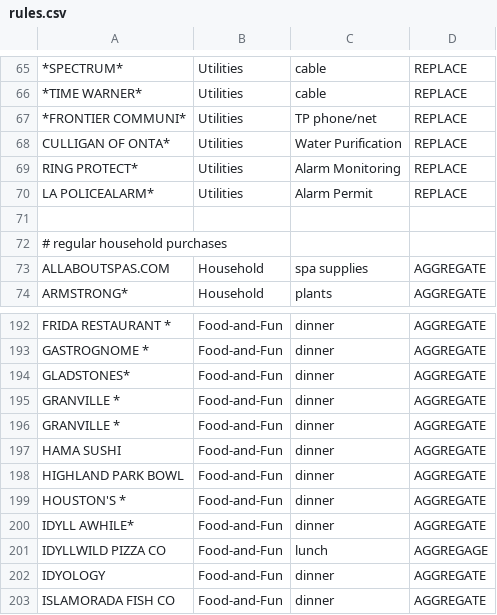
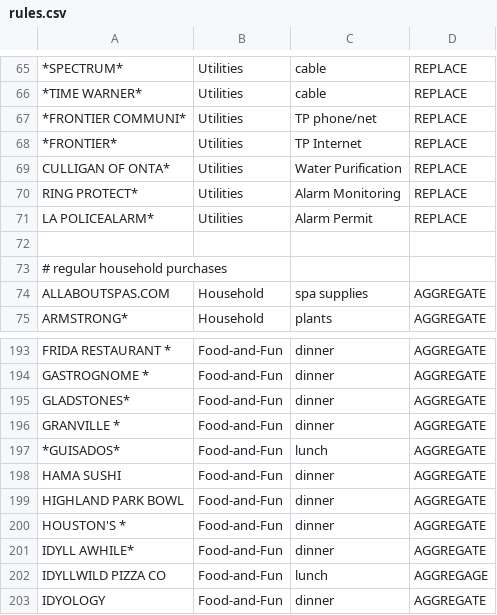
Before and after one commit to markkampe/Financial, a CSV file: Statements/rules.csv, drawn as a sheet; only a part is shown, gaps mark what is left out; the shorter side is filled out with more unchanged rows.

Commit message:
a few additions

```diff
--- a/Statements/rules.csv
+++ b/Statements/rules.csv
@@ -67,2 +67,3 @@
 "*FRONTIER COMMUNI*", Utilities, "TP phone/net", REPLACE
+"*FRONTIER*", Utilities, "TP Internet", REPLACE
 "CULLIGAN OF ONTA*", Utilities, "Water Purification", REPLACE
@@ -195,3 +196,3 @@
 "GRANVILLE *", Food-and-Fun, "dinner", AGGREGATE
-"GRANVILLE *", Food-and-Fun, "dinner", AGGREGATE
+"*GUISADOS*", Food-and-Fun, "lunch", AGGREGATE
 "HAMA SUSHI", Food-and-Fun, "dinner", AGGREGATE
```
